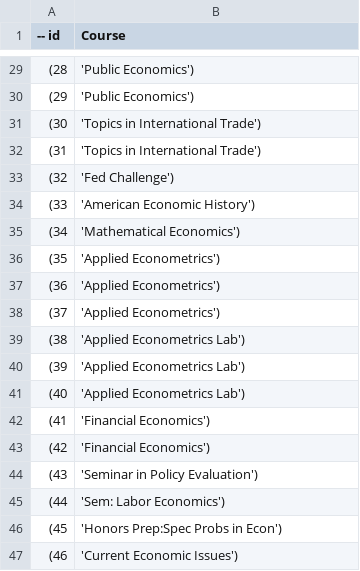
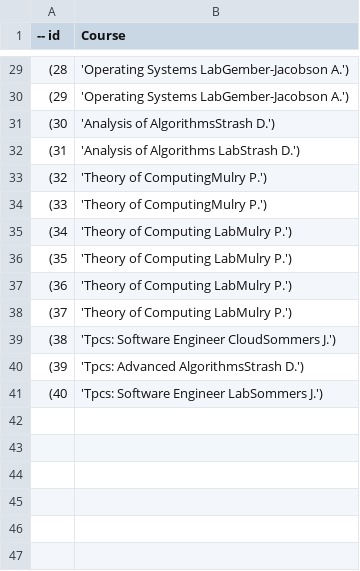
Before and after one commit to achafamo/DateParser, a CSV file: courses.csv, drawn as a sheet; only a part is shown, gaps mark what is left out; the diff covers the shown part only.

Commit message:
scrape course for every department working

```diff
--- a/courses.csv
+++ b/courses.csv
@@ -29,19 +29,13 @@
-(28,'Public Economics'),
-(29,'Public Economics'),
-(30,'Topics in International Trade'),
-(31,'Topics in International Trade'),
-(32,'Fed Challenge'),
-(33,'American Economic History'),
-(34,'Mathematical Economics'),
-(35,'Applied Econometrics'),
-(36,'Applied Econometrics'),
-(37,'Applied Econometrics'),
-(38,'Applied Econometrics Lab'),
-(39,'Applied Econometrics Lab'),
-(40,'Applied Econometrics Lab'),
-(41,'Financial Economics'),
-(42,'Financial Economics'),
-(43,'Seminar in Policy Evaluation'),
-(44,'Sem: Labor Economics'),
-(45,'Honors Prep:Spec Probs in Econ'),
-(46,'Current Economic Issues'),
+(28,'Operating Systems LabGember-Jacobson A.'),
+(29,'Operating Systems LabGember-Jacobson A.'),
+(30,'Analysis of AlgorithmsStrash D.'),
+(31,'Analysis of Algorithms LabStrash D.'),
+(32,'Theory of ComputingMulry P.'),
+(33,'Theory of ComputingMulry P.'),
+(34,'Theory of Computing LabMulry P.'),
+(35,'Theory of Computing LabMulry P.'),
+(36,'Theory of Computing LabMulry P.'),
+(37,'Theory of Computing LabMulry P.'),
+(38,'Tpcs: Software Engineer CloudSommers J.'),
+(39,'Tpcs: Advanced AlgorithmsStrash D.'),
+(40,'Tpcs: Software Engineer LabSommers J.'),
```
Also changed, not shown: 27 edited cells elsewhere in this file, 2 other files.
